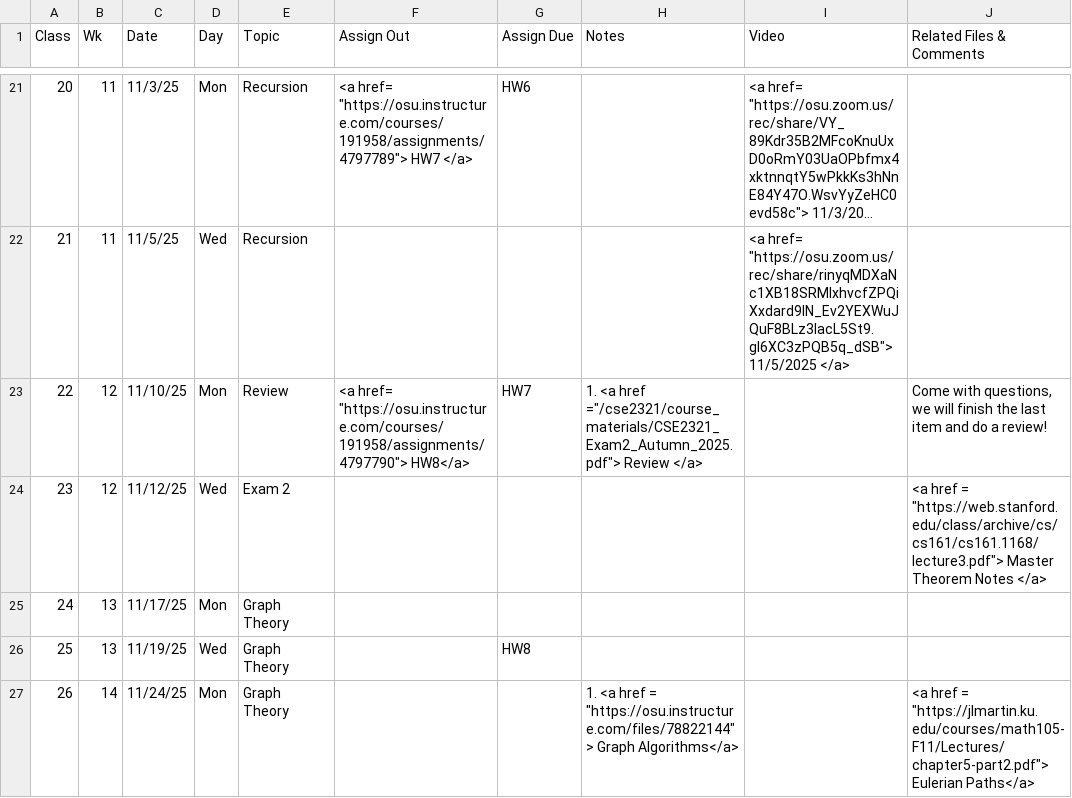
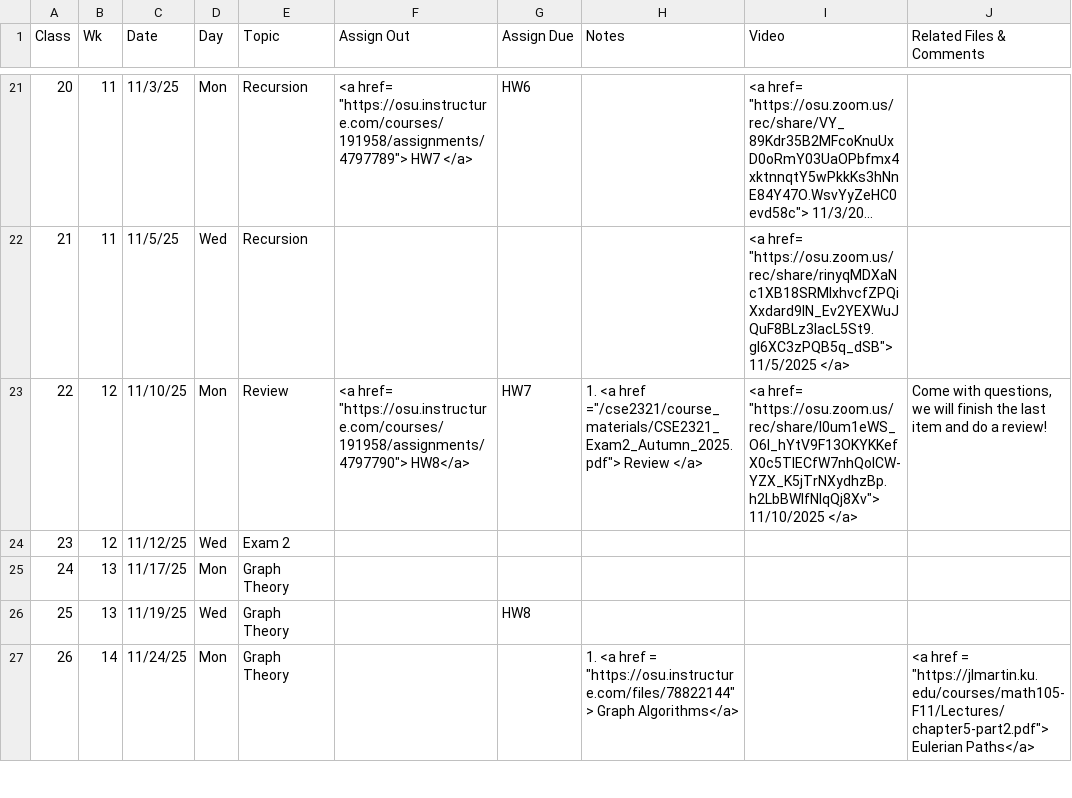
Before and after one commit to gryslik/cse2321, a CSV file: _data/Syllabus.csv, drawn as a sheet; only a part is shown, gaps mark what is left out; long unchanged cells end in ….

Commit message:
Review class

```diff
--- a/_data/Syllabus.csv
+++ b/_data/Syllabus.csv
@@ -27,4 +27,4 @@
 21,11,11/5/25,Wed,Recursion,,,,"<a href= ""https://osu.zoom.us/rec/share/rinyqMDXaNc1XB18SRMlxhvcfZPQiXxdard9lN_Ev2YEXWuJQuF8BLz3IacL5St9.gI6XC3zPQB5q_dSB""> 11/5/2025 </a>",
-22,12,11/10/25,Mon,Review,"<a href= ""https://osu.instructure.com/courses/191958/assignments/4797790""> HW8</a>",HW7,"1. <a href =""/cse2321/course_materials/CSE2321_Exam2_Autumn_2025.pdf""> Review  </a>",,"Come with questions, we will finish the last item and do a review!"
-23,12,11/12/25,Wed,Exam 2,,,,,"<a href =  ""https://web.stanford.edu/class/archive/cs/cs161/cs161.1168/lecture3.pdf""> Master Theorem Notes </a>"
+22,12,11/10/25,Mon,Review,"<a href= ""https://osu.instructure.com/courses/191958/assignments/4797790""> HW8</a>",HW7,"1. <a href =""/cse2321/course_materials/CSE2321_Exam2_Autumn_2025.pdf""> Review  </a>","<a href= ""https://osu.zoom.us/rec/share/l0um1eWS_O6I_hYtV9F13OKYKKefX0c5TIECfW7nhQolCW-YZX_K5jTrNXydhzBp.h2LbBWIfNIqQj8Xv""> 11/10/2025 </a>","Come with questions, we will finish the last item and do a review!"
+23,12,11/12/25,Wed,Exam 2,,,,,
 24,13,11/17/25,Mon,Graph Theory,,,,,
```
